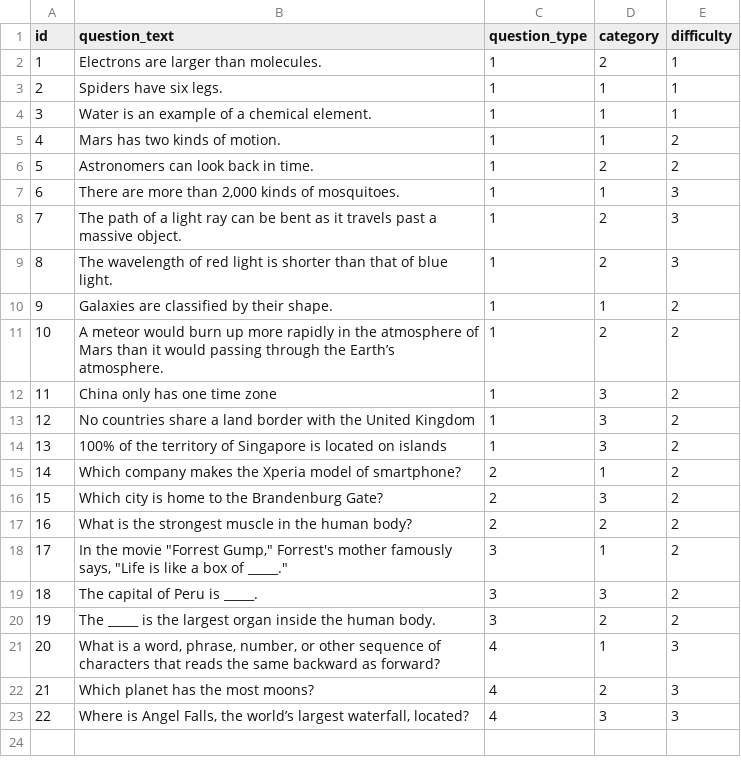
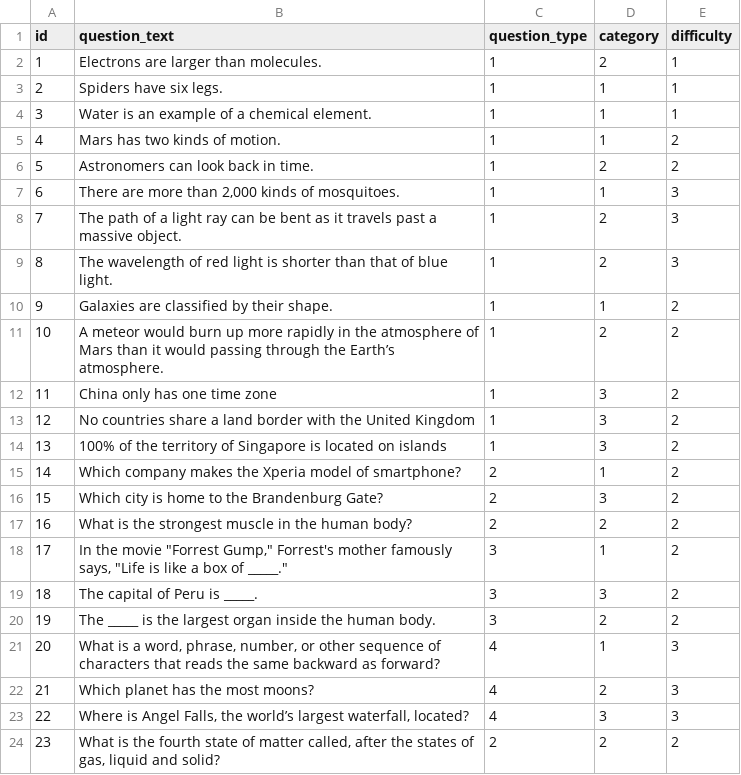
Before and after one commit to MonsterVes/GeneralKnowledgeQuiz, a CSV file: source/Database/DB_exports/questions.csv (was source/Database/questions.csv), drawn as a sheet; the diff names each change by its address in the sheet, - before the commit and + after, or states it on an @@ line.

Commit message:
export function

```diff
--- a/source/Database/questions.csv
+++ b/source/Database/DB_exports/questions.csv
+row 24: 23 | What is the fourth state of matter called, after the states of gas, liquid and solid? | 2 | 2 | 2
```
Also changed, not shown: 6 other files.
